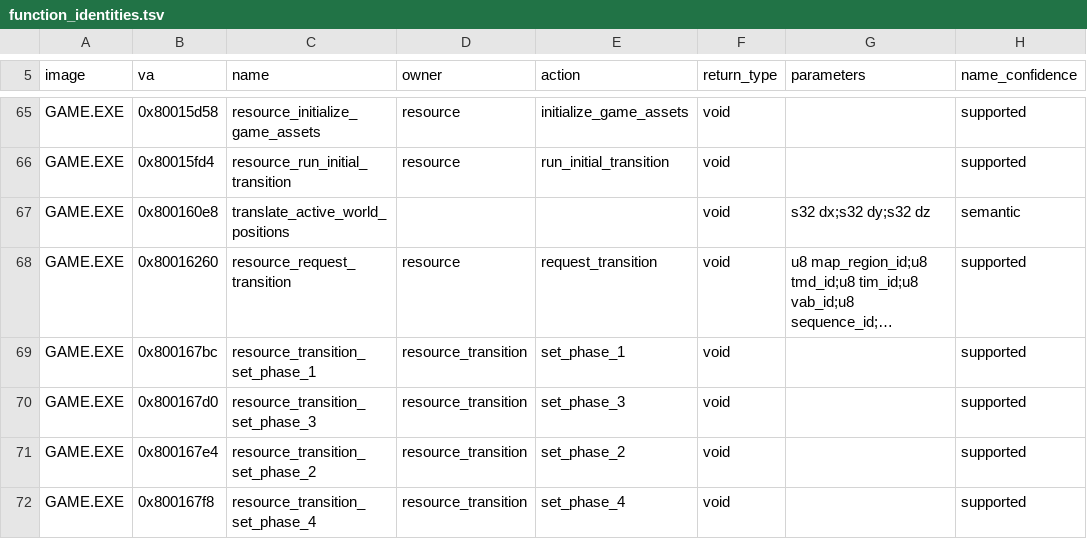
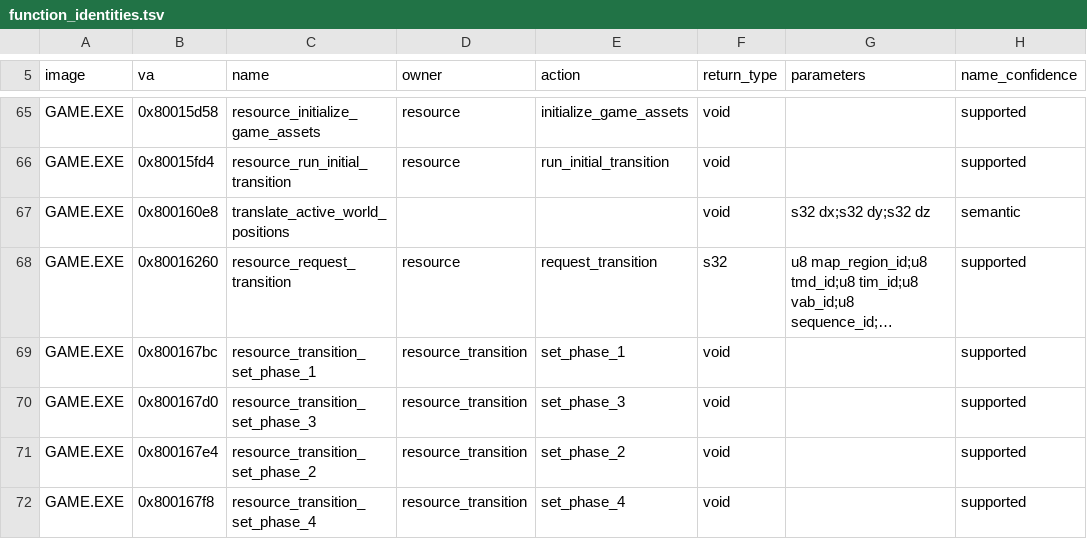
Before and after one commit to sushi-shi/kings-field-2-decomp, a TSV file: config/retail/function_identities.tsv, drawn as a sheet; only a part is shown, gaps mark what is left out; long unchanged cells end in …; the diff names each change by its address in the sheet, - before the commit and + after, or states it on an @@ line.

```diff
--- a/config/retail/function_identities.tsv
+++ b/config/retail/function_identities.tsv
-F68 (return_type): void
+F68 (return_type): s32
```
Also changed, not shown: config/match_baseline.tsv, 4 other files.
